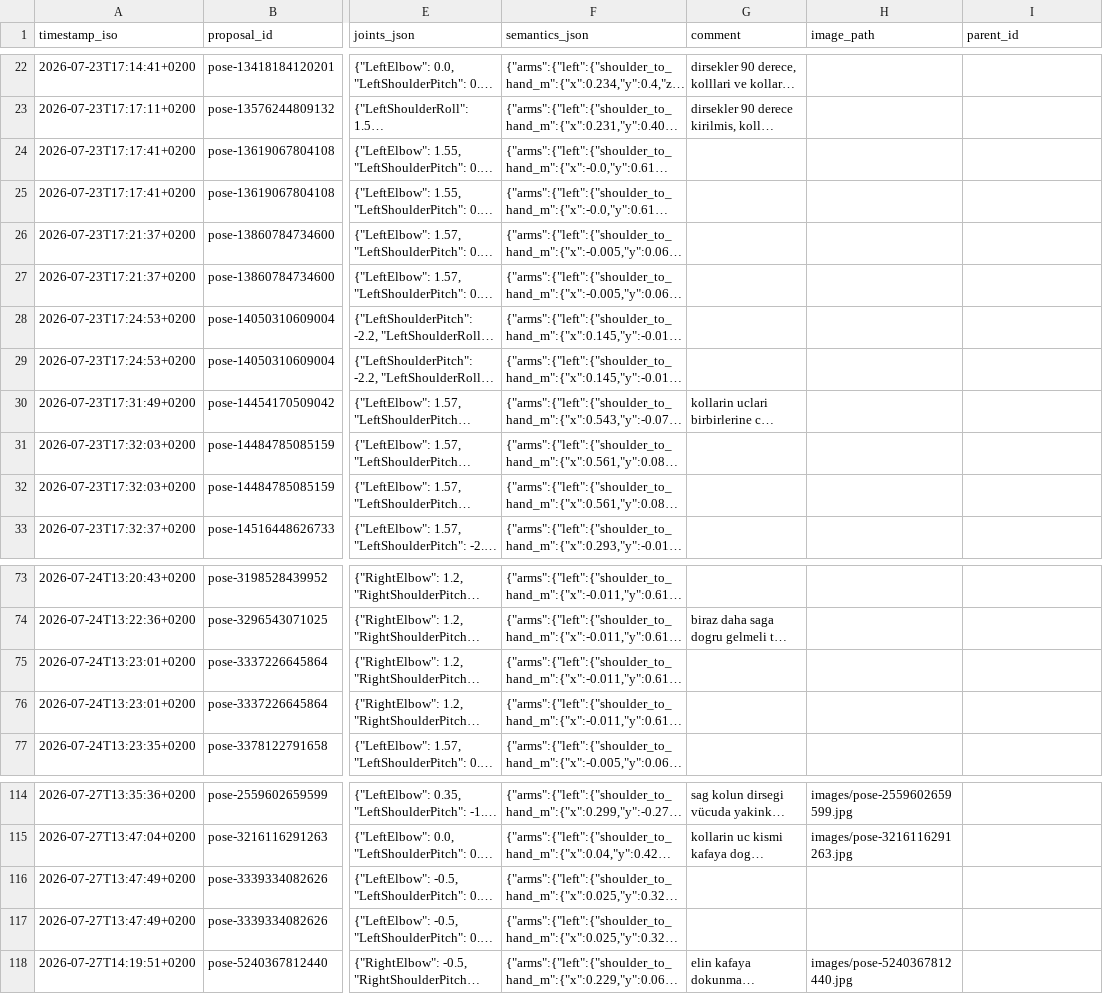
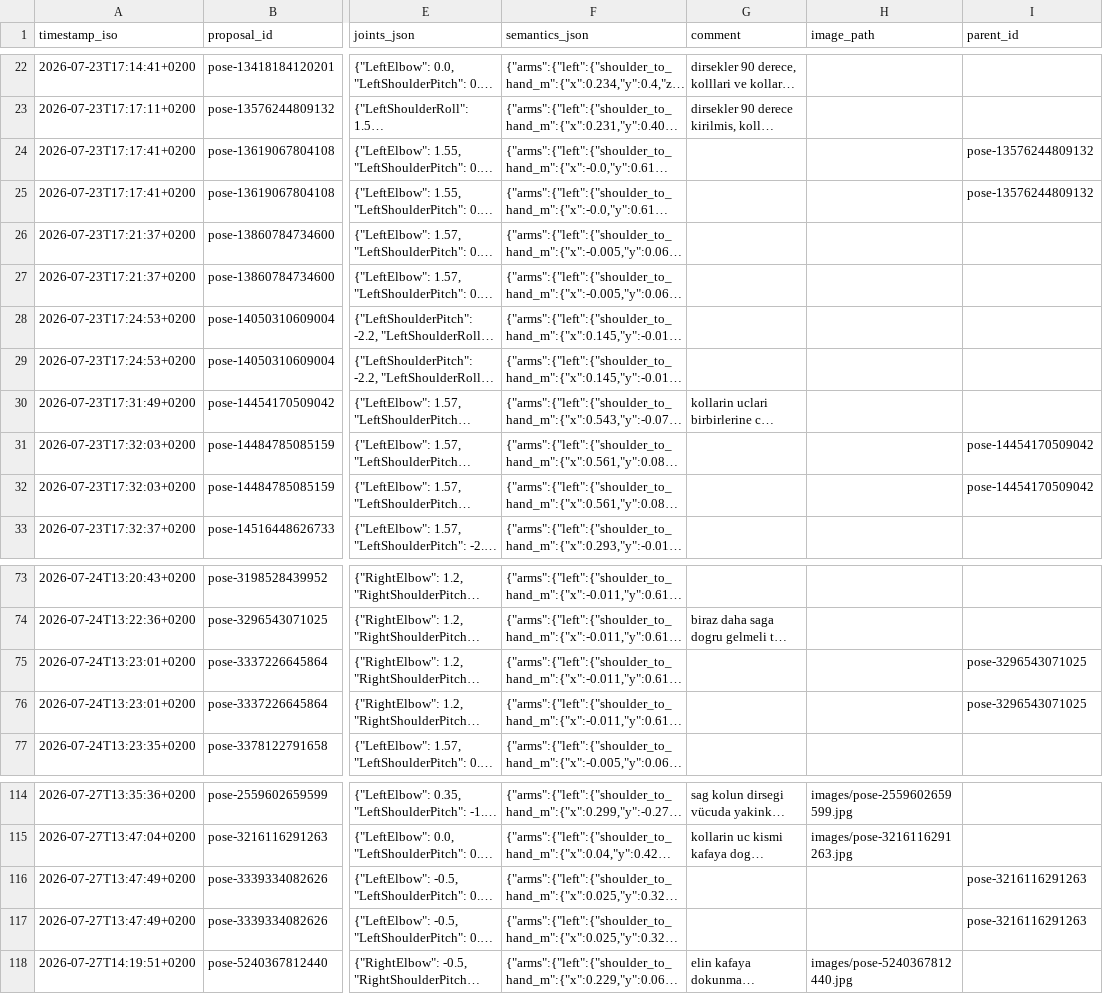
Before and after one commit to cemalhekim/humanoid-robot-gui, a CSV file: data/pose_feedback.csv, drawn as a sheet; only a part is shown, gaps mark what is left out; long unchanged cells end in …; the diff covers the shown part only; the diff names each change by its address in the sheet, - before the commit and + after, or states it on an @@ line.

Commit message:
Backfill parent_id for pre-chain retry rows (data)
One-time migration: reconstruct each thumbs-down retry's generated message
from the earlier disliked row's request+note and link by exact string match —
22 rows across 12 chains, 0 unresolved. Applied to the live robot CSV the
same way (timestamped backup kept on the robot).

```diff
--- a/data/pose_feedback.csv
+++ b/data/pose_feedback.csv
-I24:I25 (parent_id): (empty)
+I24:I25 (parent_id): pose-13576244809132
-I31:I32 (parent_id): (empty)
+I31:I32 (parent_id): pose-14454170509042
-I75:I76 (parent_id): (empty)
+I75:I76 (parent_id): pose-3296543071025
-I116:I117 (parent_id): (empty)
+I116:I117 (parent_id): pose-3216116291263
```
Also changed, not shown: 14 edited cells elsewhere in this file.
